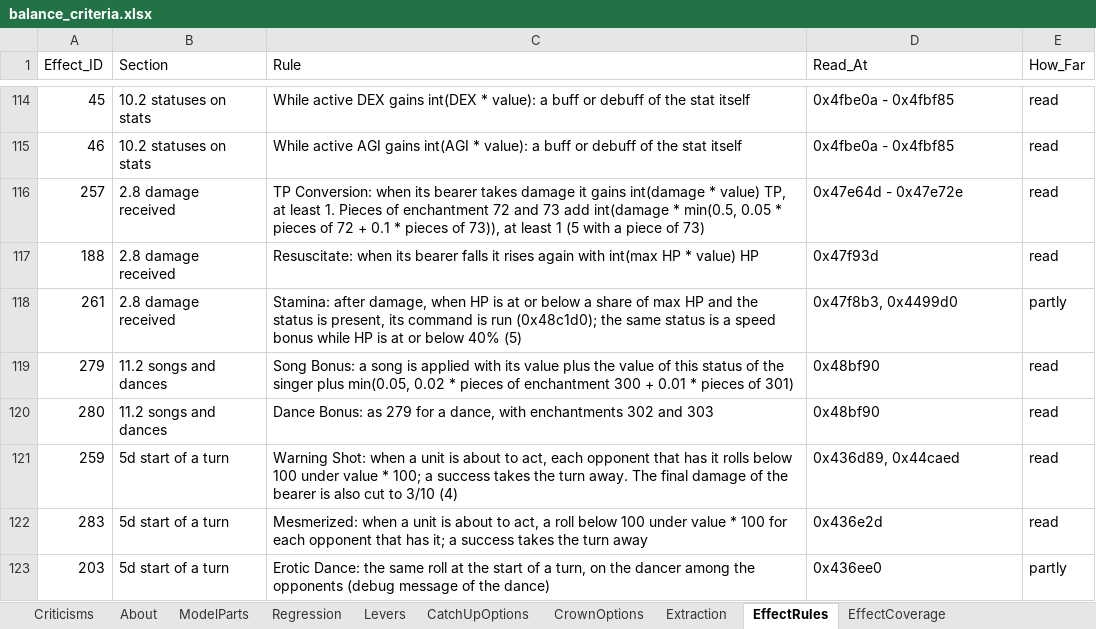
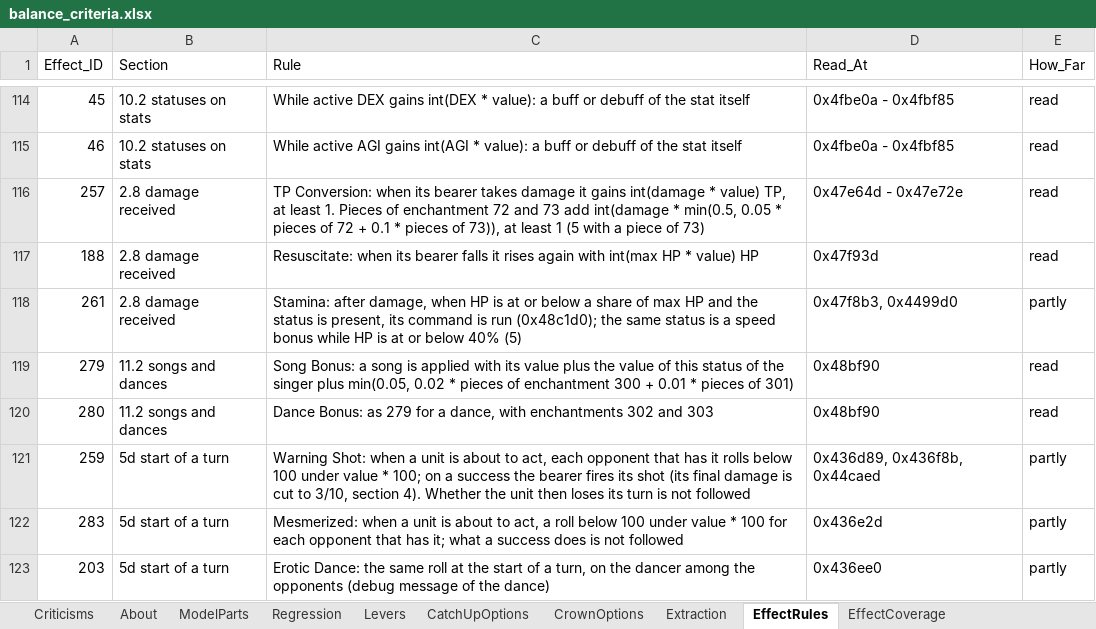
Before and after one commit to Asaad-E/DungeonTravelers_2_2_qol_balance_mod, an Excel workbook: mod_project/data_tables/balance_criteria.xlsx, sheet EffectRules, drawn as a sheet; only a part is shown, gaps mark what is left out; values as stored, in another font and other column widths than the file's, no borders; the diff names each change by its address in the sheet, - before the commit and + after, or states it on an @@ line.

Commit message:
feat: effect coverage sees the small constructors and two more lookup
effect coverage sees the small constructors and two more lookup
functions

```diff
--- a/mod_project/data_tables/balance_criteria.xlsx (sheet EffectRules)
+++ b/mod_project/data_tables/balance_criteria.xlsx (sheet EffectRules)
-C121 (Rule): …* 100; a success takes the turn away. The final damage of the bearer is also cut to 3/10 (4)
+C121 (Rule): …* 100; on a success the bearer fires its shot (its final damage is cut to 3/10, section 4). Whether the unit then loses its turn is not followed
-D121 (Read_At): 0x436d89, 0x44caed
+D121 (Read_At): 0x436d89, 0x436f8b, 0x44caed
-E121:E122 (How_Far): read
+E121:E122 (How_Far): partly
-C122 (Rule): …has it; a success takes the turn away
+C122 (Rule): …has it; what a success does is not followed
```
Also changed, not shown: sheet EffectCoverage, 3 other files.
